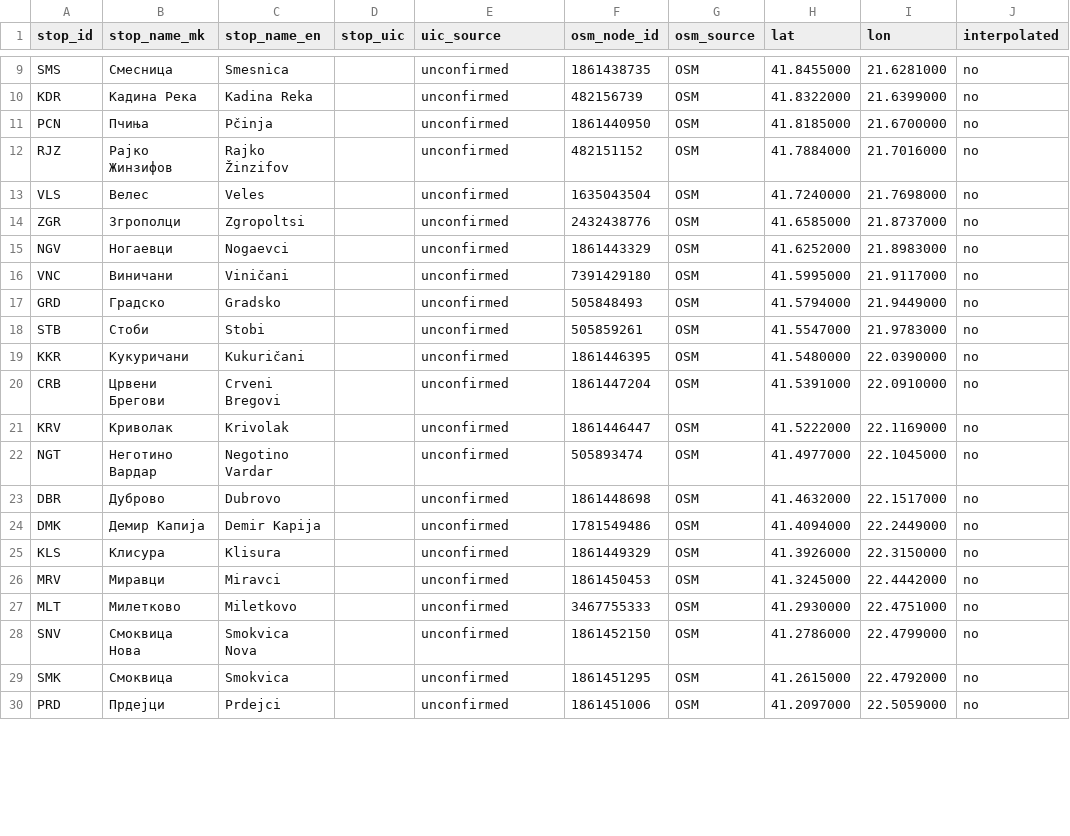
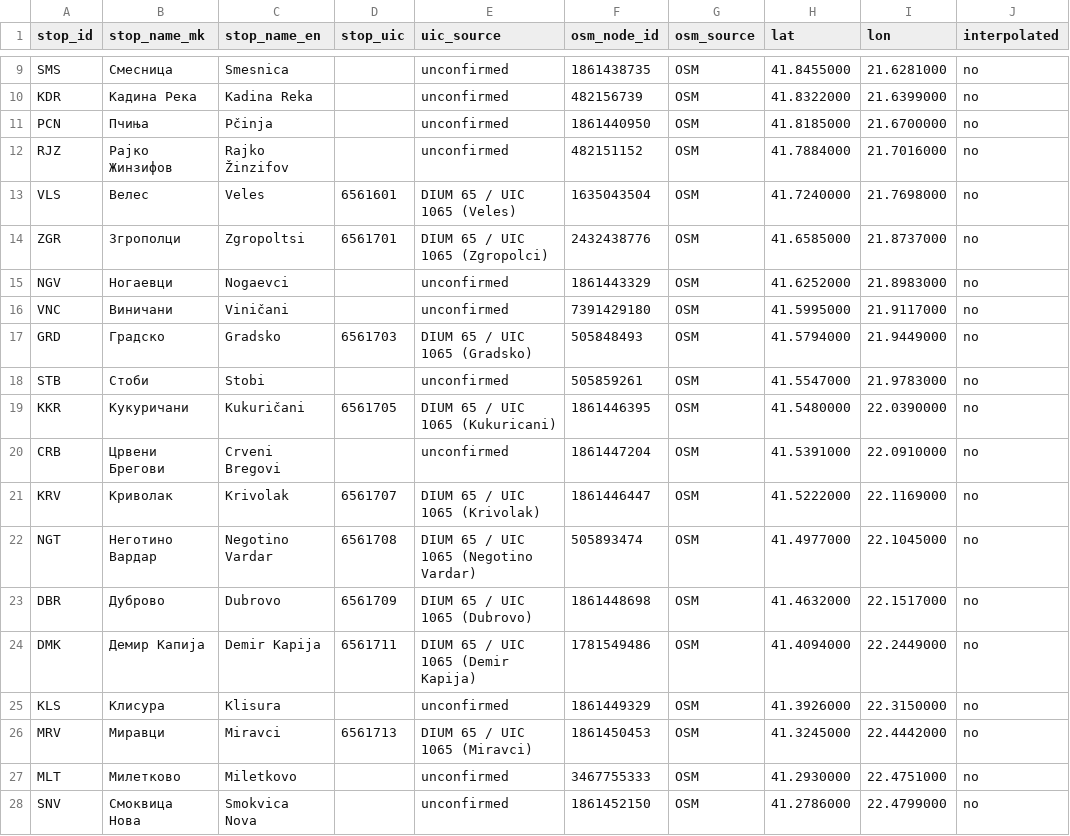
Before and after one commit to deryclem/gtfs-north-macedonia, a CSV file: sources/stops_uic_mapping.csv, drawn as a sheet; only a part is shown, gaps mark what is left out; the shorter side is filled out with more unchanged rows; the diff covers the shown part only; the diff names each change by its address in the sheet, - before the commit and + after, or states it on an @@ line.

```diff
--- a/sources/stops_uic_mapping.csv
+++ b/sources/stops_uic_mapping.csv
-D13 (stop_uic): (empty)
+D13 (stop_uic): 6561601
-E13 (uic_source): unconfirmed
+E13 (uic_source): DIUM 65 / UIC 1065 (Veles)
-D14 (stop_uic): (empty)
+D14 (stop_uic): 6561701
-E14 (uic_source): unconfirmed
+E14 (uic_source): DIUM 65 / UIC 1065 (Zgropolci)
-D17 (stop_uic): (empty)
+D17 (stop_uic): 6561703
-E17 (uic_source): unconfirmed
+E17 (uic_source): DIUM 65 / UIC 1065 (Gradsko)
-D19 (stop_uic): (empty)
+D19 (stop_uic): 6561705
-E19 (uic_source): unconfirmed
+E19 (uic_source): DIUM 65 / UIC 1065 (Kukuricani)
-D21 (stop_uic): (empty)
+D21 (stop_uic): 6561707
-E21 (uic_source): unconfirmed
+E21 (uic_source): DIUM 65 / UIC 1065 (Krivolak)
-D22 (stop_uic): (empty)
+D22 (stop_uic): 6561708
-E22 (uic_source): unconfirmed
+E22 (uic_source): DIUM 65 / UIC 1065 (Negotino Vardar)
-D23 (stop_uic): (empty)
+D23 (stop_uic): 6561709
-E23 (uic_source): unconfirmed
+E23 (uic_source): DIUM 65 / UIC 1065 (Dubrovo)
-D24 (stop_uic): (empty)
+D24 (stop_uic): 6561711
-E24 (uic_source): unconfirmed
+E24 (uic_source): DIUM 65 / UIC 1065 (Demir Kapija)
-D26 (stop_uic): (empty)
+D26 (stop_uic): 6561713
-E26 (uic_source): unconfirmed
+E26 (uic_source): DIUM 65 / UIC 1065 (Miravci)
```
Also changed, not shown: 68 edited cells elsewhere in this file, 15 other files.
